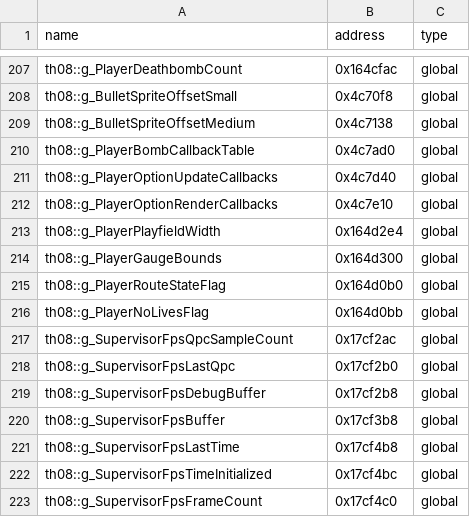
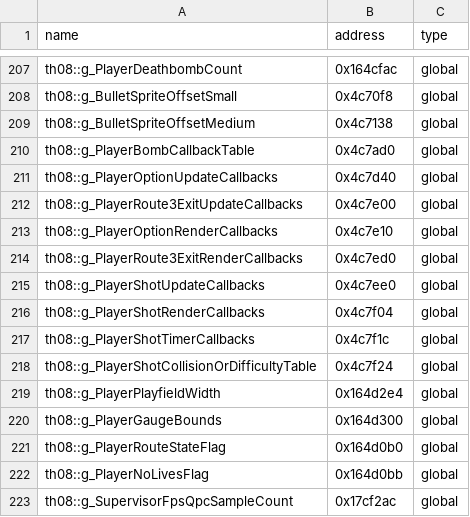
Before and after one commit to N0zoM1z0/th08, a CSV file: config/reccmp-globals.csv, drawn as a sheet; only a part is shown, gaps mark what is left out; the shorter side is filled out with more unchanged rows; the diff names each change by its address in the sheet, - before the commit and + after, or states it on an @@ line.

```diff
--- a/config/reccmp-globals.csv
+++ b/config/reccmp-globals.csv
+row 212: th08::g_PlayerRoute3ExitUpdateCallbacks | 0x4c7e00 | global
+row 214: th08::g_PlayerRoute3ExitRenderCallbacks | 0x4c7ed0 | global
+row 215: th08::g_PlayerShotUpdateCallbacks | 0x4c7ee0 | global
+row 216: th08::g_PlayerShotRenderCallbacks | 0x4c7f04 | global
+row 217: th08::g_PlayerShotTimerCallbacks | 0x4c7f1c | global
+row 218: th08::g_PlayerShotCollisionOrDifficultyTable | 0x4c7f24 | global
```
Also changed, not shown: 14 other files.
